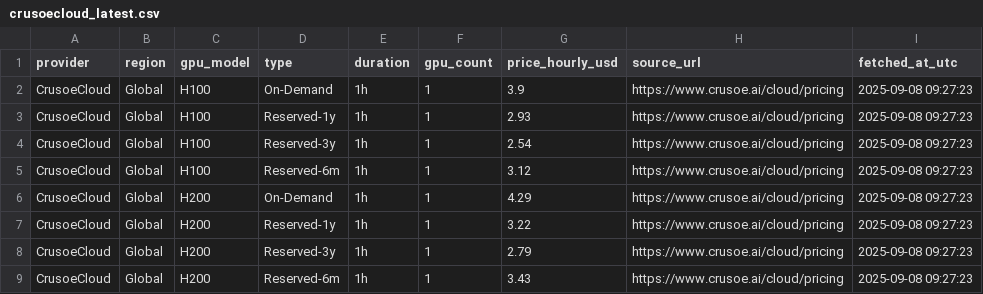
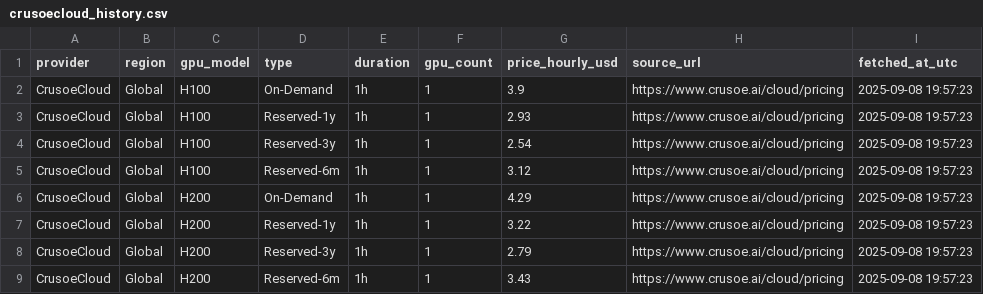
Before and after one commit to evieculloty9/gpu-price-iq, a CSV file: docs/data/history/crusoecloud_history.csv (was docs/data/latest/crusoecloud_latest.csv), drawn as a sheet.

```diff
--- a/docs/data/latest/crusoecloud_latest.csv
+++ b/docs/data/history/crusoecloud_history.csv
@@ -1,9 +1,9 @@
 provider,region,gpu_model,type,duration,gpu_count,price_hourly_usd,source_url,fetched_at_utc
-CrusoeCloud,Global,H100,On-Demand,1h,1,3.9,https://www.crusoe.ai/cloud/pricing,2025-09-08 09:27:23
-CrusoeCloud,Global,H100,Reserved-1y,1h,1,2.93,https://www.crusoe.ai/cloud/pricing,2025-09-08 09:27:23
-CrusoeCloud,Global,H100,Reserved-3y,1h,1,2.54,https://www.crusoe.ai/cloud/pricing,2025-09-08 09:27:23
-CrusoeCloud,Global,H100,Reserved-6m,1h,1,3.12,https://www.crusoe.ai/cloud/pricing,2025-09-08 09:27:23
-CrusoeCloud,Global,H200,On-Demand,1h,1,4.29,https://www.crusoe.ai/cloud/pricing,2025-09-08 09:27:23
-CrusoeCloud,Global,H200,Reserved-1y,1h,1,3.22,https://www.crusoe.ai/cloud/pricing,2025-09-08 09:27:23
-CrusoeCloud,Global,H200,Reserved-3y,1h,1,2.79,https://www.crusoe.ai/cloud/pricing,2025-09-08 09:27:23
-CrusoeCloud,Global,H200,Reserved-6m,1h,1,3.43,https://www.crusoe.ai/cloud/pricing,2025-09-08 09:27:23
+CrusoeCloud,Global,H100,On-Demand,1h,1,3.9,https://www.crusoe.ai/cloud/pricing,2025-09-08 19:57:23
+CrusoeCloud,Global,H100,Reserved-1y,1h,1,2.93,https://www.crusoe.ai/cloud/pricing,2025-09-08 19:57:23
+CrusoeCloud,Global,H100,Reserved-3y,1h,1,2.54,https://www.crusoe.ai/cloud/pricing,2025-09-08 19:57:23
+CrusoeCloud,Global,H100,Reserved-6m,1h,1,3.12,https://www.crusoe.ai/cloud/pricing,2025-09-08 19:57:23
+CrusoeCloud,Global,H200,On-Demand,1h,1,4.29,https://www.crusoe.ai/cloud/pricing,2025-09-08 19:57:23
+CrusoeCloud,Global,H200,Reserved-1y,1h,1,3.22,https://www.crusoe.ai/cloud/pricing,2025-09-08 19:57:23
+CrusoeCloud,Global,H200,Reserved-3y,1h,1,2.79,https://www.crusoe.ai/cloud/pricing,2025-09-08 19:57:23
+CrusoeCloud,Global,H200,Reserved-6m,1h,1,3.43,https://www.crusoe.ai/cloud/pricing,2025-09-08 19:57:23
```
Also changed, not shown: docs/data/history/brokkr_history.csv, docs/data/history/lambda_labs_history.csv, 16 other files.
